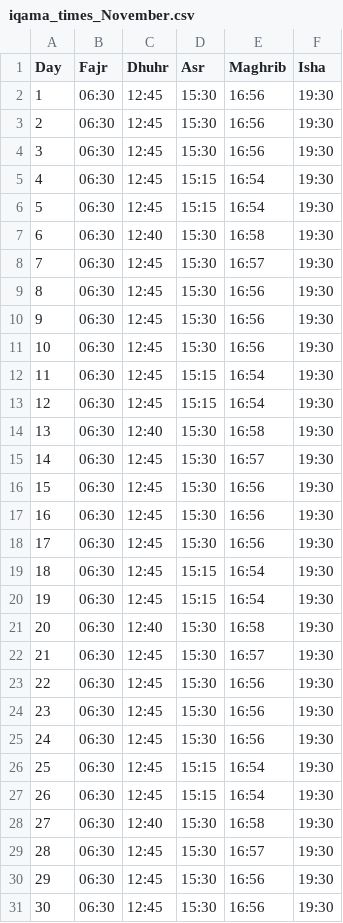
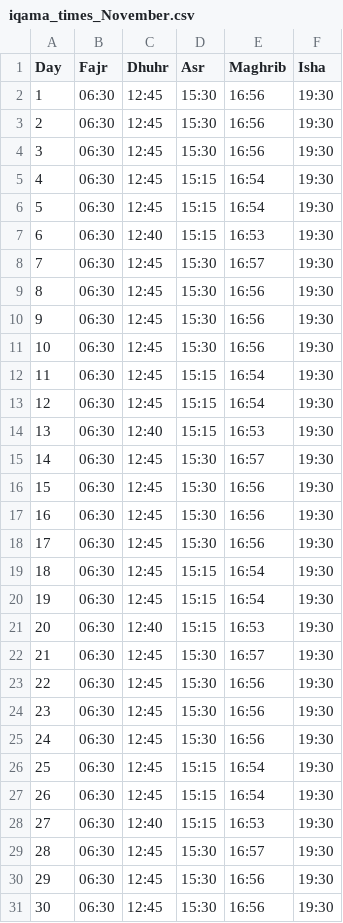
Before and after one commit to ma20az/PrayerTimesScraper, a CSV file: prayer_times/iqama_times_November.csv, drawn as a sheet.

```diff
--- a/prayer_times/iqama_times_November.csv
+++ b/prayer_times/iqama_times_November.csv
@@ -6,3 +6,3 @@ Day,Fajr,Dhuhr,Asr,Maghrib,Isha
 5,06:30,12:45,15:15,16:54,19:30
-6,06:30,12:40,15:30,16:58,19:30
+6,06:30,12:40,15:15,16:53,19:30
 7,06:30,12:45,15:30,16:57,19:30
@@ -13,3 +13,3 @@ Day,Fajr,Dhuhr,Asr,Maghrib,Isha
 12,06:30,12:45,15:15,16:54,19:30
-13,06:30,12:40,15:30,16:58,19:30
+13,06:30,12:40,15:15,16:53,19:30
 14,06:30,12:45,15:30,16:57,19:30
@@ -20,3 +20,3 @@ Day,Fajr,Dhuhr,Asr,Maghrib,Isha
 19,06:30,12:45,15:15,16:54,19:30
-20,06:30,12:40,15:30,16:58,19:30
+20,06:30,12:40,15:15,16:53,19:30
 21,06:30,12:45,15:30,16:57,19:30
@@ -27,3 +27,3 @@ Day,Fajr,Dhuhr,Asr,Maghrib,Isha
 26,06:30,12:45,15:15,16:54,19:30
-27,06:30,12:40,15:30,16:58,19:30
+27,06:30,12:40,15:15,16:53,19:30
 28,06:30,12:45,15:30,16:57,19:30
```
Also changed, not shown: prayer_times/athan_times_November.csv, 1 other file.
